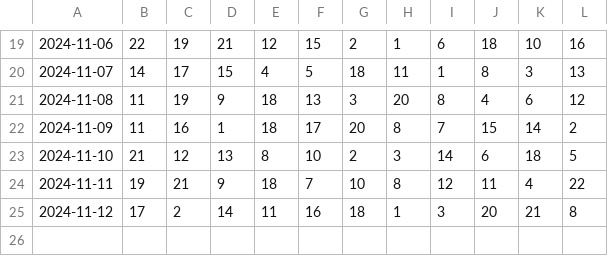
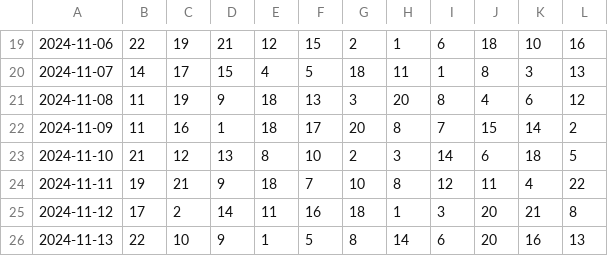
Before and after one commit to dmilek/data_collection, a CSV file: scraped_numbers.csv, drawn as a sheet; only a part is shown, gaps mark what is left out.

```diff
--- a/scraped_numbers.csv
+++ b/scraped_numbers.csv
@@ -25 +25,2 @@
 2024-11-12,17,2,14,11,16,18,1,3,20,21,8
+2024-11-13,22,10,9,1,5,8,14,6,20,16,13
```
